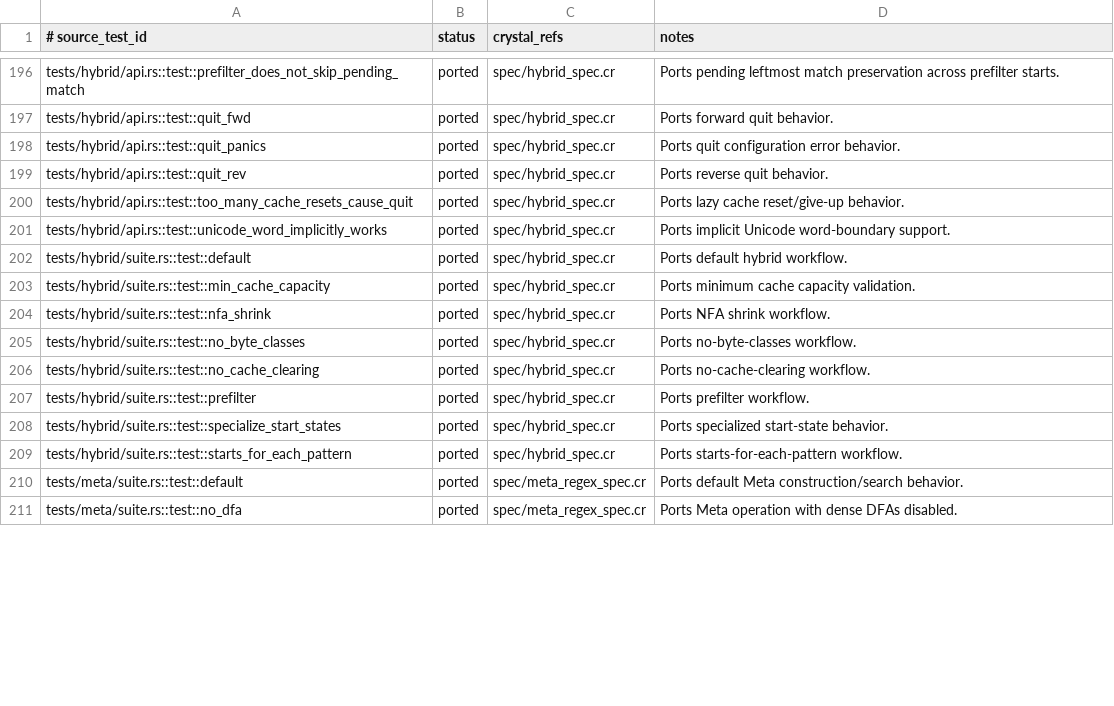
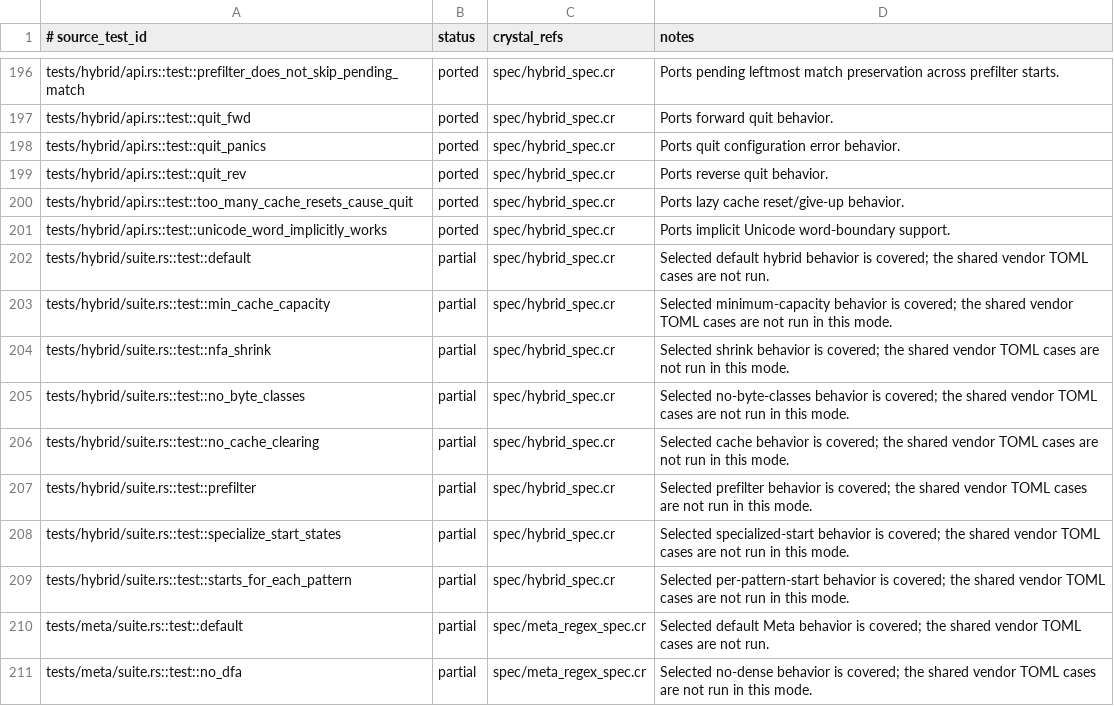
Before and after one commit to dsisnero/regex-automata, a TSV file: plans/inventory/rust_test_parity.tsv, drawn as a sheet; only a part is shown, gaps mark what is left out; the diff covers the shown part only.

Commit message:
docs: audit vendor suite coverage and refine parity plan

```diff
--- a/plans/inventory/rust_test_parity.tsv
+++ b/plans/inventory/rust_test_parity.tsv
@@ -201,11 +201,11 @@ tests/hybrid/api.rs::test::too_many_cache_resets_cause_quit	ported	spec/hybrid_s
 tests/hybrid/api.rs::test::unicode_word_implicitly_works	ported	spec/hybrid_spec.cr	Ports implicit Unicode word-boundary support.
-tests/hybrid/suite.rs::test::default	ported	spec/hybrid_spec.cr	Ports default hybrid workflow.
-tests/hybrid/suite.rs::test::min_cache_capacity	ported	spec/hybrid_spec.cr	Ports minimum cache capacity validation.
-tests/hybrid/suite.rs::test::nfa_shrink	ported	spec/hybrid_spec.cr	Ports NFA shrink workflow.
-tests/hybrid/suite.rs::test::no_byte_classes	ported	spec/hybrid_spec.cr	Ports no-byte-classes workflow.
-tests/hybrid/suite.rs::test::no_cache_clearing	ported	spec/hybrid_spec.cr	Ports no-cache-clearing workflow.
-tests/hybrid/suite.rs::test::prefilter	ported	spec/hybrid_spec.cr	Ports prefilter workflow.
-tests/hybrid/suite.rs::test::specialize_start_states	ported	spec/hybrid_spec.cr	Ports specialized start-state behavior.
-tests/hybrid/suite.rs::test::starts_for_each_pattern	ported	spec/hybrid_spec.cr	Ports starts-for-each-pattern workflow.
-tests/meta/suite.rs::test::default	ported	spec/meta_regex_spec.cr	Ports default Meta construction/search behavior.
-tests/meta/suite.rs::test::no_dfa	ported	spec/meta_regex_spec.cr	Ports Meta operation with dense DFAs disabled.
+tests/hybrid/suite.rs::test::default	partial	spec/hybrid_spec.cr	Selected default hybrid behavior is covered; the shared vendor TOML cases are not run.
+tests/hybrid/suite.rs::test::min_cache_capacity	partial	spec/hybrid_spec.cr	Selected minimum-capacity behavior is covered; the shared vendor TOML cases are not run in this mode.
+tests/hybrid/suite.rs::test::nfa_shrink	partial	spec/hybrid_spec.cr	Selected shrink behavior is covered; the shared vendor TOML cases are not run in this mode.
+tests/hybrid/suite.rs::test::no_byte_classes	partial	spec/hybrid_spec.cr	Selected no-byte-classes behavior is covered; the shared vendor TOML cases are not run in this mode.
+tests/hybrid/suite.rs::test::no_cache_clearing	partial	spec/hybrid_spec.cr	Selected cache behavior is covered; the shared vendor TOML cases are not run in this mode.
+tests/hybrid/suite.rs::test::prefilter	partial	spec/hybrid_spec.cr	Selected prefilter behavior is covered; the shared vendor TOML cases are not run in this mode.
+tests/hybrid/suite.rs::test::specialize_start_states	partial	spec/hybrid_spec.cr	Selected specialized-start behavior is covered; the shared vendor TOML cases are not run in this mode.
+tests/hybrid/suite.rs::test::starts_for_each_pattern	partial	spec/hybrid_spec.cr	Selected per-pattern-start behavior is covered; the shared vendor TOML cases are not run in this mode.
+tests/meta/suite.rs::test::default	partial	spec/meta_regex_spec.cr	Selected default Meta behavior is covered; the shared vendor TOML cases are not run.
+tests/meta/suite.rs::test::no_dfa	partial	spec/meta_regex_spec.cr	Selected no-dense behavior is covered; the shared vendor TOML cases are not run in this mode.
```
Also changed, not shown: 20 edited cells elsewhere in this file, 1 other file.
